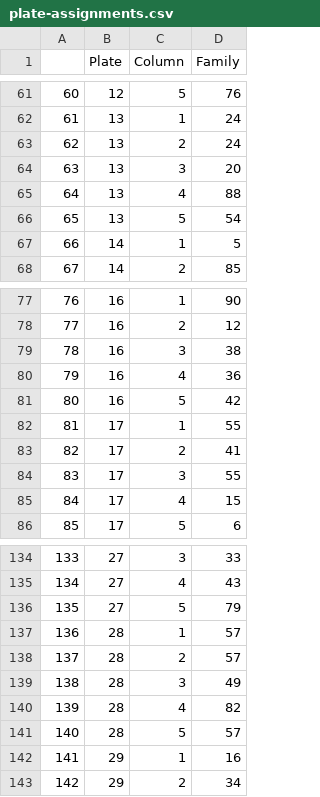
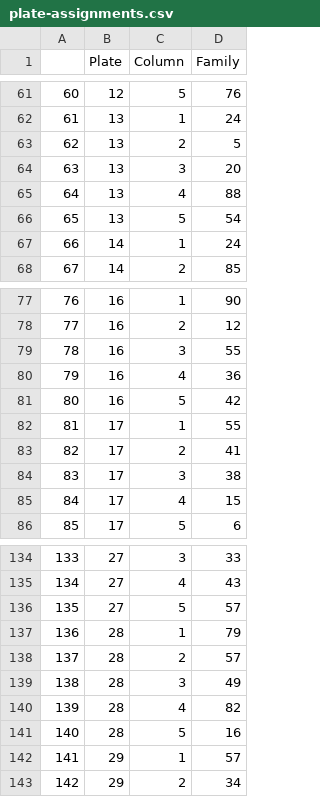
Before and after one commit to RobertsLab/vims-resazurin, a CSV file: output/plate-maps/plate-assignments.csv, drawn as a sheet; only a part is shown, gaps mark what is left out; the diff covers the shown part only.

Commit message:
added plate maps

```diff
--- a/output/plate-maps/plate-assignments.csv
+++ b/output/plate-maps/plate-assignments.csv
@@ -63 +63 @@
-"62",13,2,"24"
+62,13,2,5
@@ -67 +67 @@
-"66",14,1,"5"
+66,14,1,24
@@ -79 +79 @@
-"78",16,3,"38"
+78,16,3,55
@@ -84 +84 @@
-"83",17,3,"55"
+83,17,3,38
@@ -136,2 +136,2 @@
-"135",27,5,"79"
-"136",28,1,"57"
+135,27,5,57
+136,28,1,79
@@ -141,2 +141,2 @@
-"140",28,5,"57"
-"141",29,1,"16"
+140,28,5,16
+141,29,1,57
```
Also changed, not shown: 10 edited cells elsewhere in this file, 2 other files.
